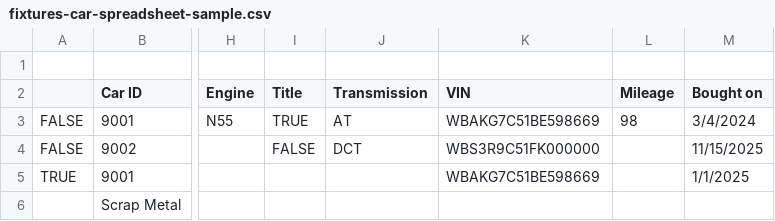
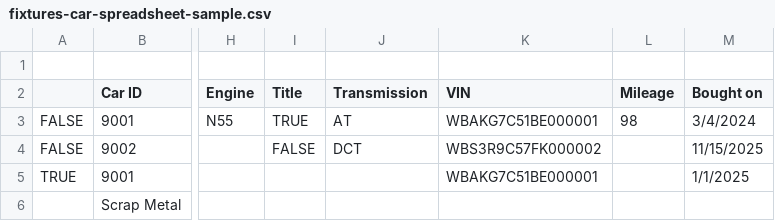
Before and after one commit to Mininginc/Mining1, a CSV file: docs/specs/m2-intake/fixtures-car-spreadsheet-sample.csv, drawn as a sheet; only a part is shown, gaps mark what is left out; the diff names each change by its address in the sheet, - before the commit and + after, or states it on an @@ line.

```diff
--- a/docs/specs/m2-intake/fixtures-car-spreadsheet-sample.csv
+++ b/docs/specs/m2-intake/fixtures-car-spreadsheet-sample.csv
-K3 (VIN): WBAKG7C51BE598669
+K3 (VIN): WBAKG7C51BE000001
-K4 (VIN): WBS3R9C51FK000000
+K4 (VIN): WBS3R9C57FK000002
-K5 (VIN): WBAKG7C51BE598669
+K5 (VIN): WBAKG7C51BE000001
```
Also changed, not shown: 1 other file.
